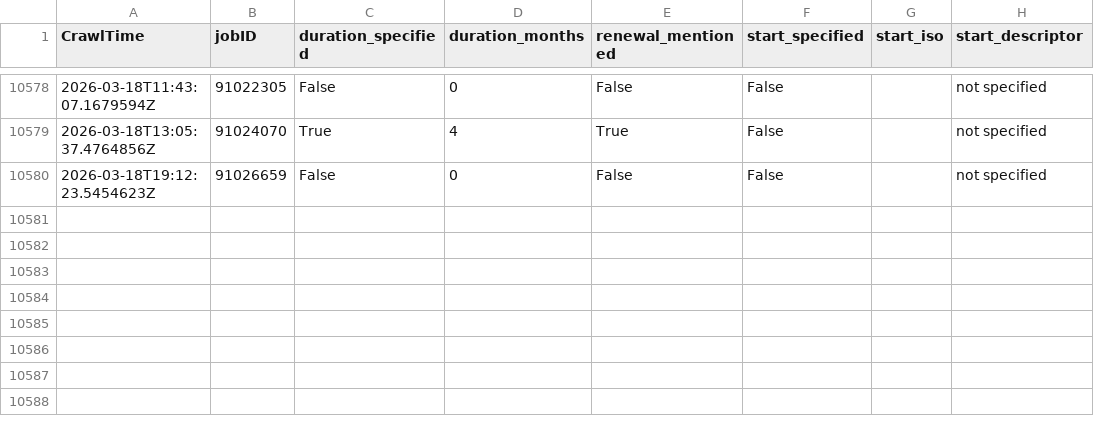
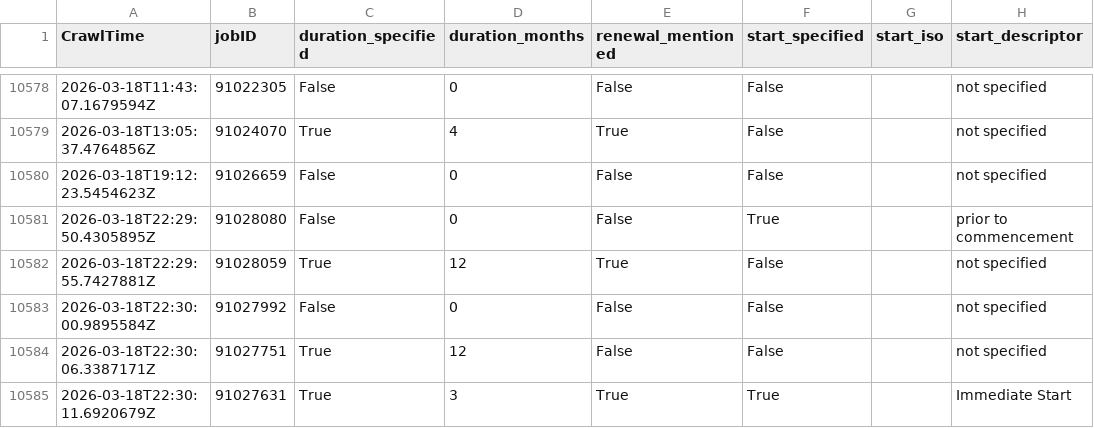
Before and after one commit to adverbdizzy7d/Seek-Jobs, a CSV file: data/seek_jobs.csv, drawn as a sheet; only a part is shown, gaps mark what is left out; the diff names each change by its address in the sheet, - before the commit and + after, or states it on an @@ line.

```diff
--- a/data/seek_jobs.csv
+++ b/data/seek_jobs.csv
+row 10581: 2026-03-18T22:29:50.4305895Z | 91028080 | False | 0 | False | True |  | prior to commencement
+row 10582: 2026-03-18T22:29:55.7427881Z | 91028059 | True | 12 | True | False |  | not specified
+row 10583: 2026-03-18T22:30:00.9895584Z | 91027992 | False | 0 | False | False |  | not specified
+row 10584: 2026-03-18T22:30:06.3387171Z | 91027751 | True | 12 | False | False |  | not specified
+row 10585: 2026-03-18T22:30:11.6920679Z | 91027631 | True | 3 | True | True |  | Immediate Start
```
